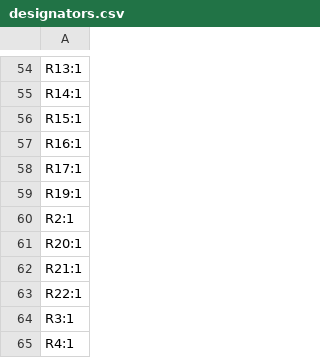
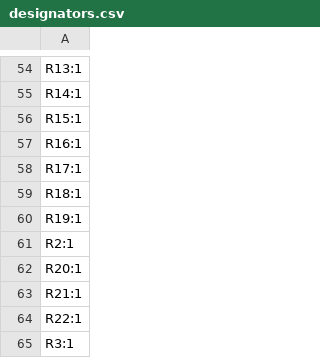
Before and after one commit to RINTAROSMZ/HapticPadEffecter, a CSV file: hard/production/designators.csv, drawn as a sheet; only a part is shown, gaps mark what is left out; the shorter side is filled out with more unchanged rows; the diff names each change by its address in the sheet, - before the commit and + after, or states it on an @@ line.

```diff
--- a/hard/production/designators.csv
+++ b/hard/production/designators.csv
+row 59: R18:1
```
Also changed, not shown: hard/production/bom.csv, hard/production/positions.csv, 5 other files.
